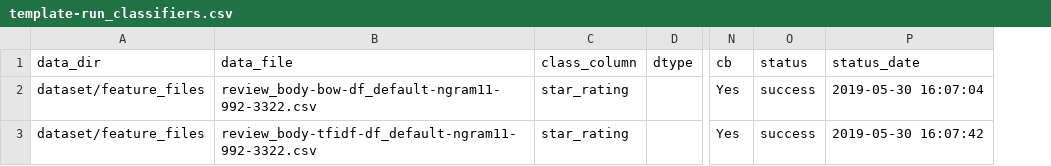
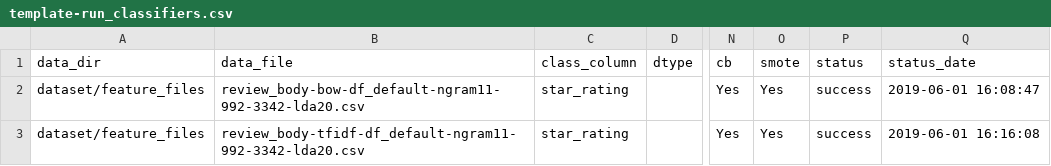
Before and after one commit to sv650s/sb-capstone, a CSV file: config/template-run_classifiers.csv, drawn as a sheet; only a part is shown, gaps mark what is left out; addresses are those after the commit; the diff names each change by its address in the sheet, - before the commit and + after, or states it on an @@ line.

```diff
--- a/config/template-run_classifiers.csv
+++ b/config/template-run_classifiers.csv
+column O (smote), rows 2-3: Yes | Yes
-B2 (data_file): review_body-bow-df_default-ngram11-992-3322.csv
+B2 (data_file): review_body-bow-df_default-ngram11-992-3342-lda20.csv
-Q2 (status_date): 2019-05-30 16:07:04
+Q2 (status_date): 2019-06-01 16:08:47
-B3 (data_file): review_body-tfidf-df_default-ngram11-992-3322.csv
+B3 (data_file): review_body-tfidf-df_default-ngram11-992-3342-lda20.csv
-Q3 (status_date): 2019-05-30 16:07:42
+Q3 (status_date): 2019-06-01 16:16:08
```
Also changed, not shown: reports/2019-05-29-run_classifiers-1-report.csv, reports/template-run_classifiers-report.csv, 11 other files.
